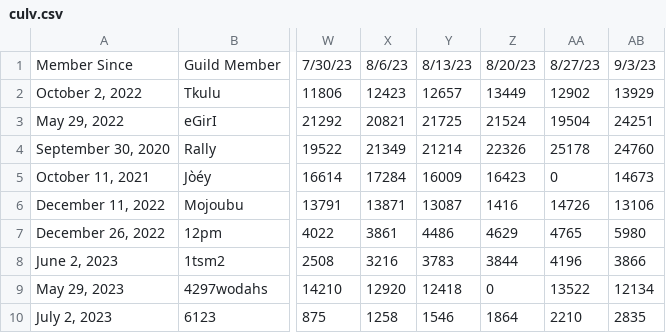
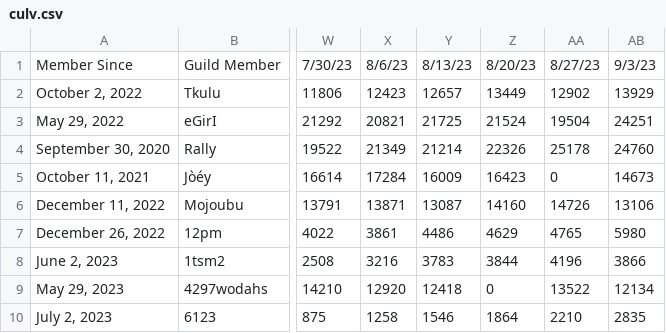
Before and after one commit to Hyporos/saku, a CSV file: src/culv.csv, drawn as a sheet; only a part is shown, gaps mark what is left out; the diff names each change by its address in the sheet, - before the commit and + after, or states it on an @@ line.

```diff
--- a/src/culv.csv
+++ b/src/culv.csv
-Z6: 1416
+Z6: 14160
```
Also changed, not shown: 10 other files.
